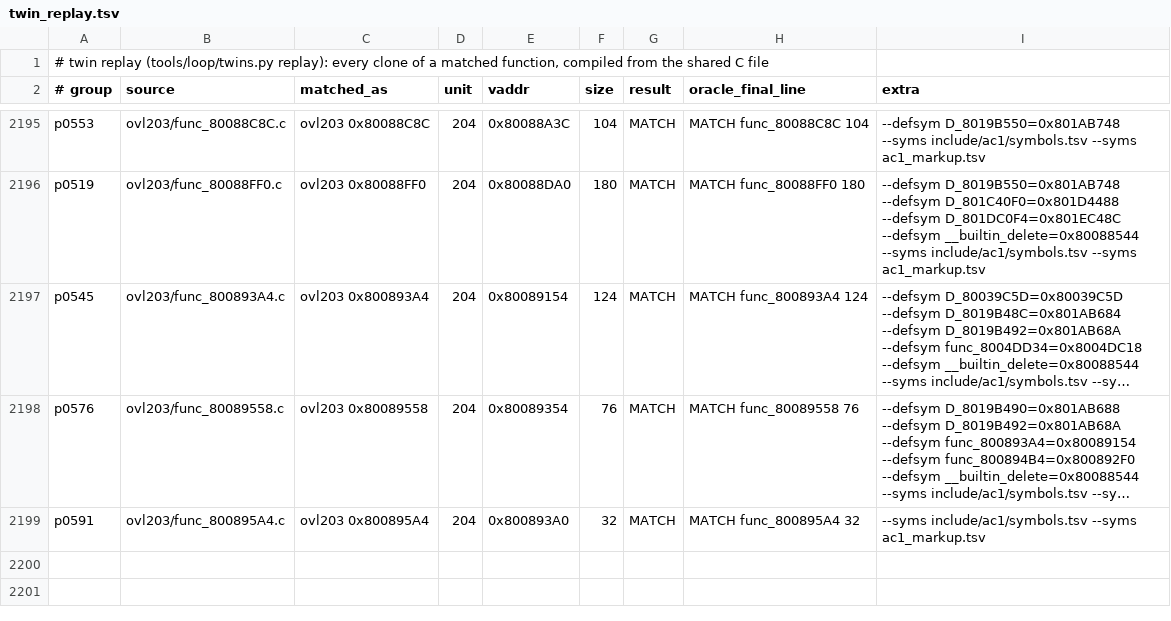
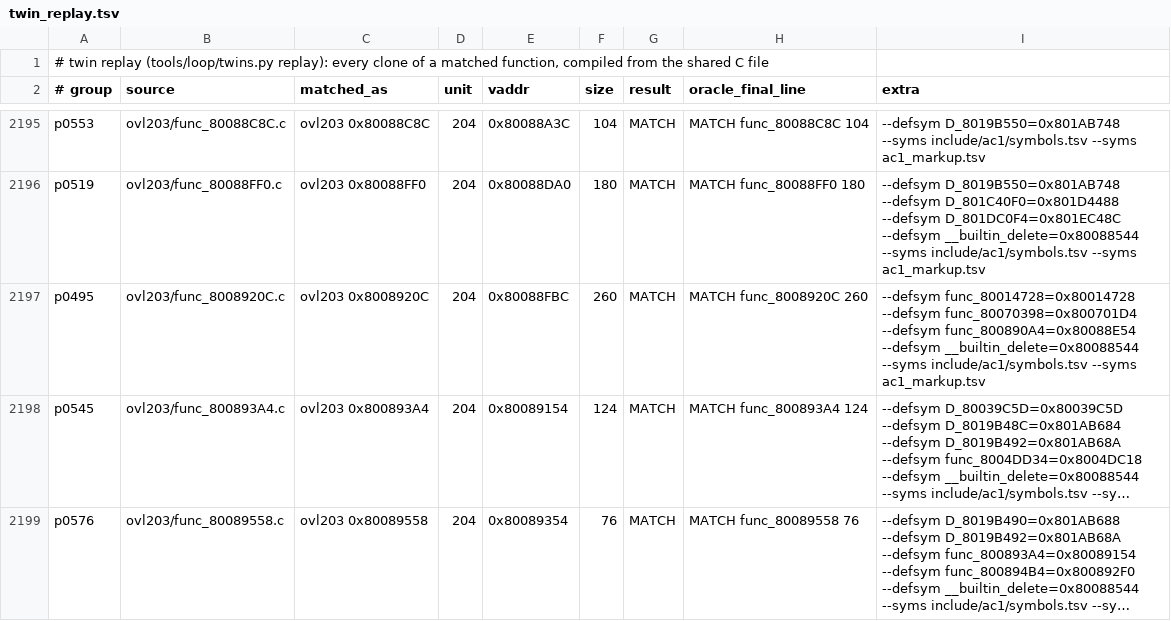
Before and after one commit to byroweb/AC1_RE, a TSV file: re/match/twin_replay.tsv, drawn as a sheet; only a part is shown, gaps mark what is left out; the shorter side is filled out with more unchanged rows; long unchanged cells end in …; the diff names each change by its address in the sheet, - before the commit and + after, or states it on an @@ line.

```diff
--- a/re/match/twin_replay.tsv
+++ b/re/match/twin_replay.tsv
+row 2197: p0495 | ovl203/func_8008920C.c | ovl203 0x8008920C | 204 | 0x80088FBC | 260 | MATCH | MATCH func_8008920C 260 | --defsym func_80014728=0x80014728 --defsym func_80070398=0x800701D4 --defsym func_800890A4=0x80088E54 --defsym __builtin_delete=0x80088544 --syms include/ac1/symbols.tsv --syms ac1_markup.tsv
```
Also changed, not shown: re/match/manifest.tsv, tools/loop/ledger.tsv, 1 other file.
